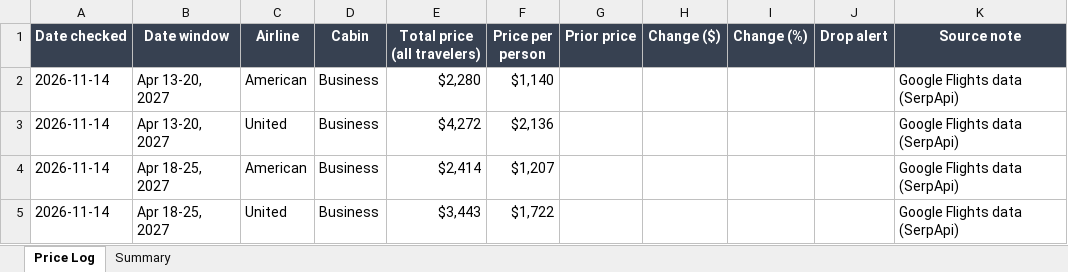
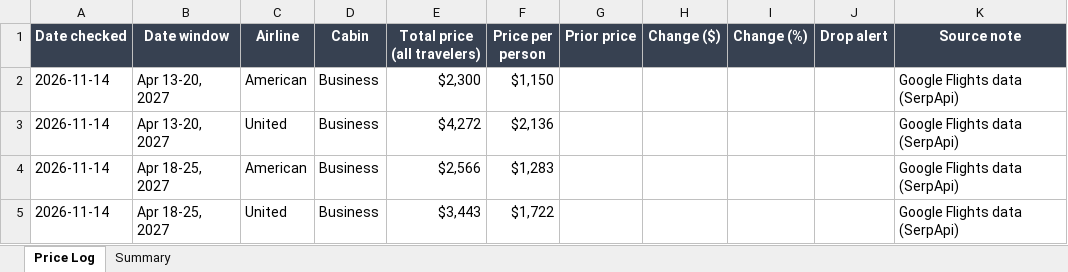
Before and after one commit to robinbuilds-products/flight-price-tracker, an Excel workbook: data/Flight_Price_Tracker.xlsx, sheet Price Log, drawn as a sheet; values as stored, in another font and other column widths than the file's, no borders; the diff names each change by its address in the sheet, - before the commit and + after, or states it on an @@ line.

Commit message:
Price data for 2026-11-14

```diff
--- a/data/Flight_Price_Tracker.xlsx (sheet Price Log)
+++ b/data/Flight_Price_Tracker.xlsx (sheet Price Log)
-E2 (Total price (all travelers)): $2,280
+E2 (Total price (all travelers)): $2,300
-F2 (Price per person): $1,140
+F2 (Price per person): $1,150
-E4 (Total price (all travelers)): $2,414
+E4 (Total price (all travelers)): $2,566
-F4 (Price per person): $1,207
+F4 (Price per person): $1,283
```
Also changed, not shown: sheet Summary, 1 other file.
